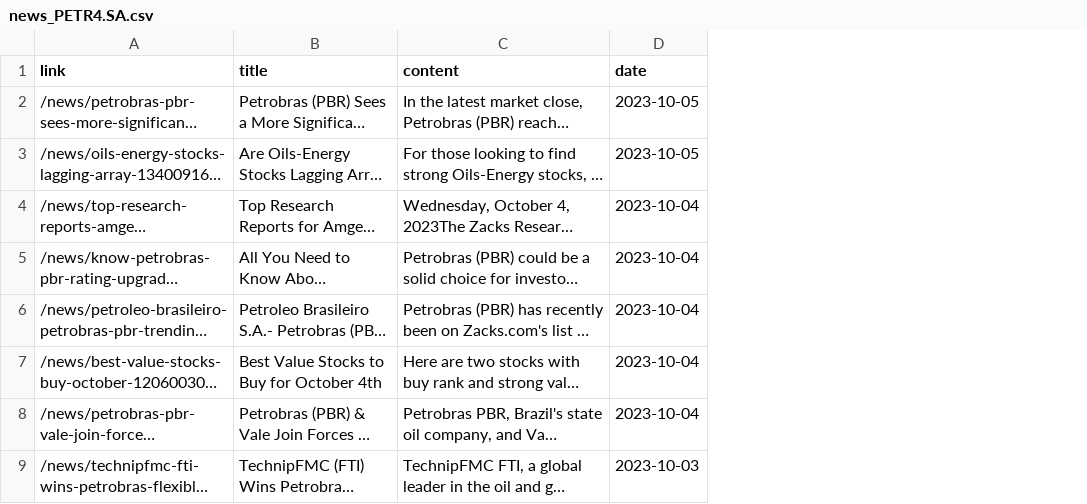
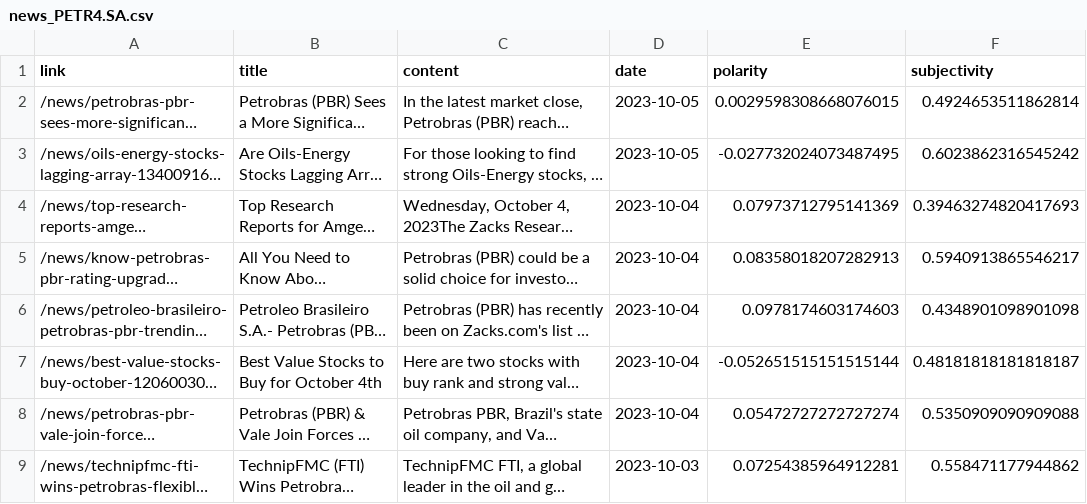
Before and after one commit to sarahanduca/finance-web-scraping, a CSV file: Results/news_PETR4.SA.csv, drawn as a sheet; only a part is shown; long unchanged cells end in …; the diff names each change by its address in the sheet, - before the commit and + after, or states it on an @@ line.

Commit message:
update petr4 and itub4 infos

```diff
--- a/Results/news_PETR4.SA.csv
+++ b/Results/news_PETR4.SA.csv
+column E (polarity), rows 2-9: 0.0029598308668076015 | -0.027732024073487495 | 0.07973712795141369 | 0.08358018207282913 | 0.0978174603174603 | -0.052651515151515144 | 0.05472727272727274 | 0.07254385964912281
+column F (subjectivity), rows 2-9: 0.4924653511862814 | 0.6023862316545242 | 0.39463274820417693 | 0.5940913865546217 | 0.4348901098901098 | 0.48181818181818187 | 0.5350909090909088 | 0.558471177944862
```
Also changed, not shown: 1 other file.
